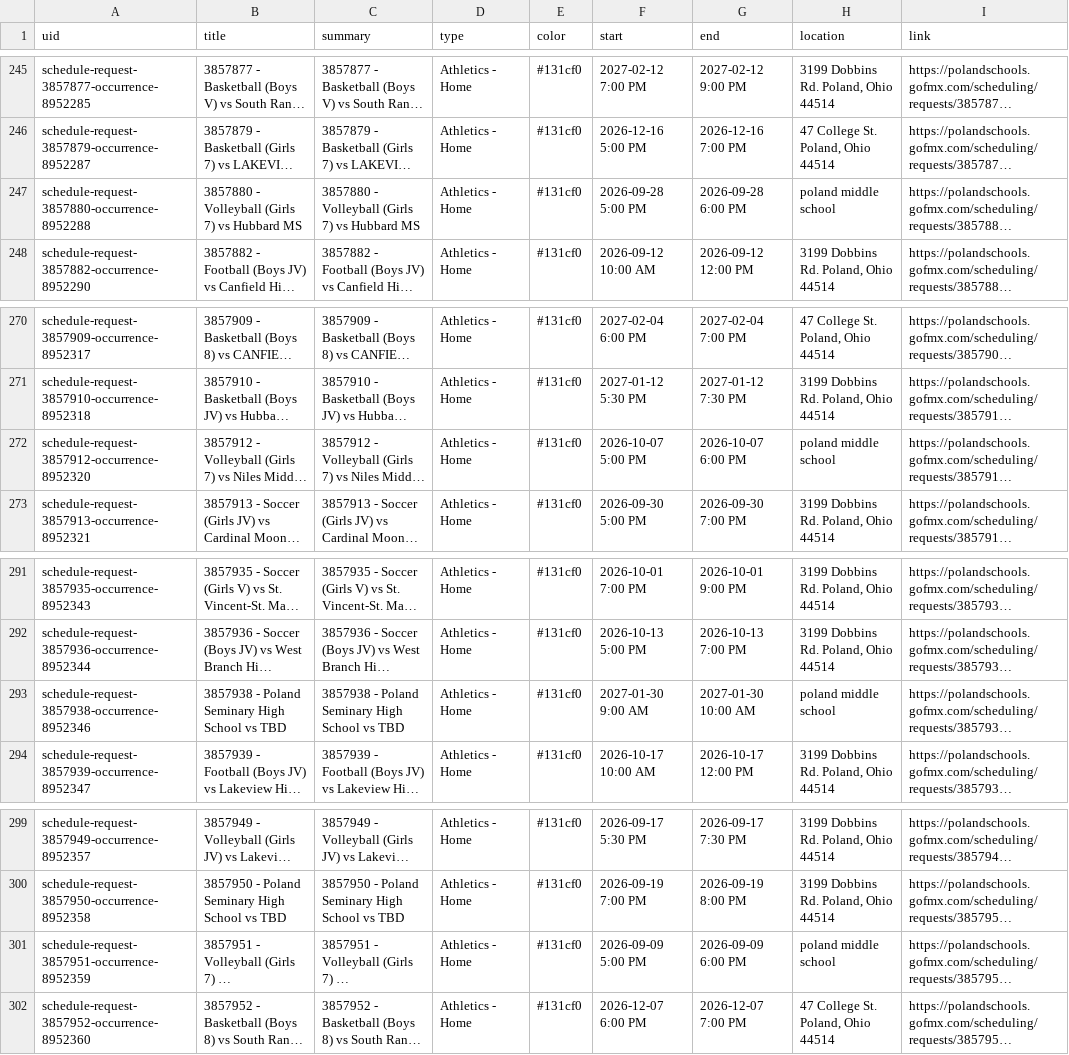
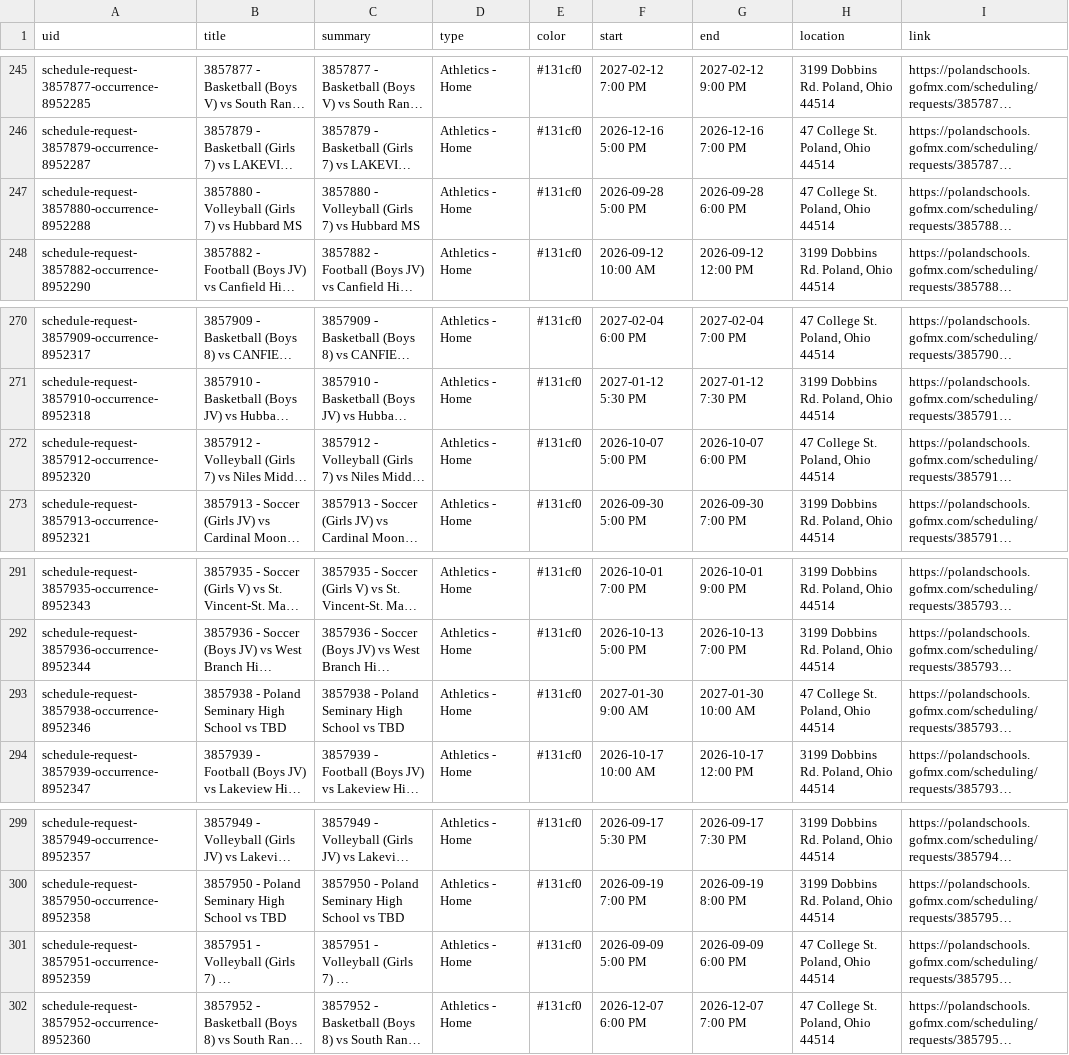
Before and after one commit to nruggieri-poland/calendar, a CSV file: output/events.csv, drawn as a sheet; only a part is shown, gaps mark what is left out; long unchanged cells end in …; the diff covers the shown part only; the diff names each change by its address in the sheet, - before the commit and + after, or states it on an @@ line.

```diff
--- a/output/events.csv
+++ b/output/events.csv
-H247 (location): poland middle school
+H247 (location): 47 College St. Poland, Ohio 44514
-H272 (location): poland middle school
+H272 (location): 47 College St. Poland, Ohio 44514
-H293 (location): poland middle school
+H293 (location): 47 College St. Poland, Ohio 44514
-H301 (location): poland middle school
+H301 (location): 47 College St. Poland, Ohio 44514
```
Also changed, not shown: 6 added rows and 6 edited cells elsewhere in this file, 3 other files.
